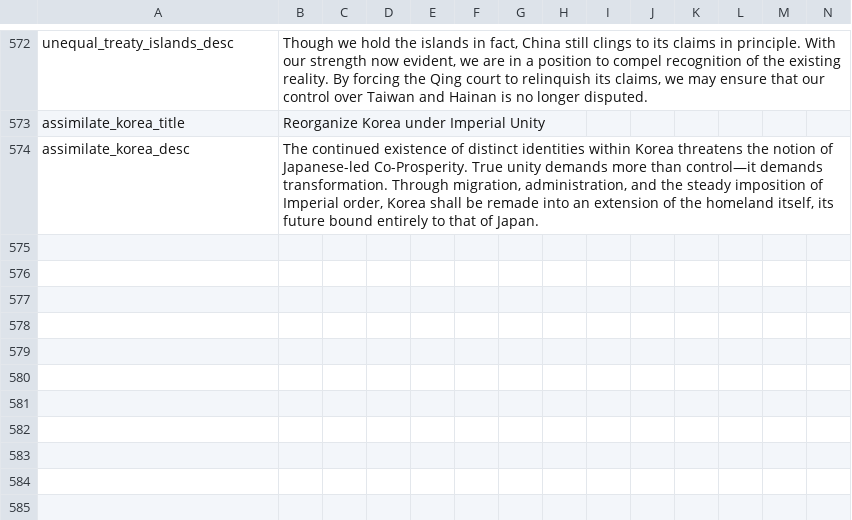
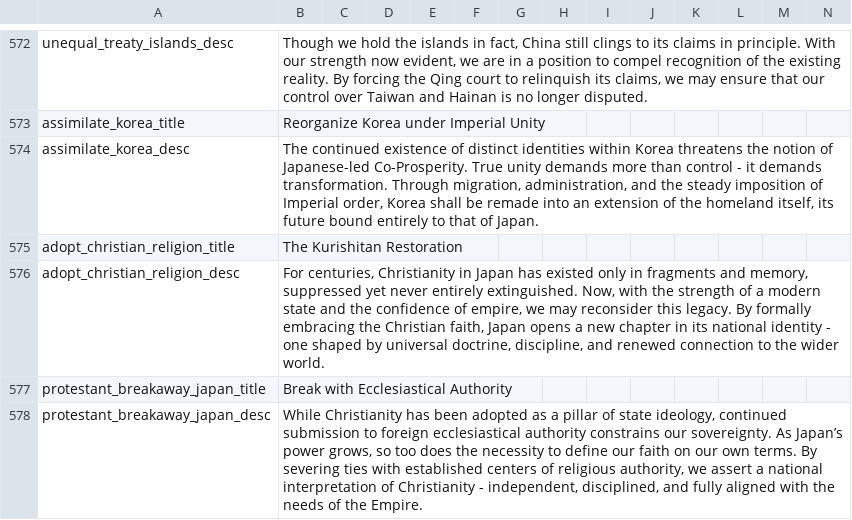
Before and after one commit to rustypower9-max/NLR-Campaignedit-Mapforge-Edits, a CSV file: NLR MapForge Campaign Edits/localisation/00_NL_remake_decisions.csv, drawn as a sheet; only a part is shown, gaps mark what is left out; rows hold the shown columns only; the diff names each change by its address in the sheet, - before the commit and + after, or states it on an @@ line.

Commit message:
Kurishitan Japan

```diff
--- a/NLR MapForge Campaign Edits/localisation/00_NL_remake_decisions.csv
+++ b/NLR MapForge Campaign Edits/localisation/00_NL_remake_decisions.csv
-B574: …more than control—it demands transformation.…
+B574: …more than control - it demands transformation.…
+row 575: adopt_christian_religion_title | The Kurishitan Restoration
+row 576: adopt_christian_religion_desc | For centuries, Christianity in Japan has existed only in fragments and memory, suppressed yet never entirely extinguished. Now, with the strength of a modern state and the confidence of empire, we may reconsider this legacy. By formally embracing the Christian faith, Japan opens a new chapter in its national identity - one shaped by universal doctrine, discipline, and renewed connection to the wider world.
+row 577: protestant_breakaway_japan_title | Break with Ecclesiastical Authority
+row 578: protestant_breakaway_japan_desc | While Christianity has been adopted as a pillar of state ideology, continued submission to foreign ecclesiastical authority constrains our sovereignty. As Japan’s power grows, so too does the necessity to define our faith on our own terms. By severing ties with established centers of religious authority, we assert a national interpretation of Christianity - independent, disciplined, and fully aligned with the needs of the Empire.
```
Also changed, not shown: 7 other files.
